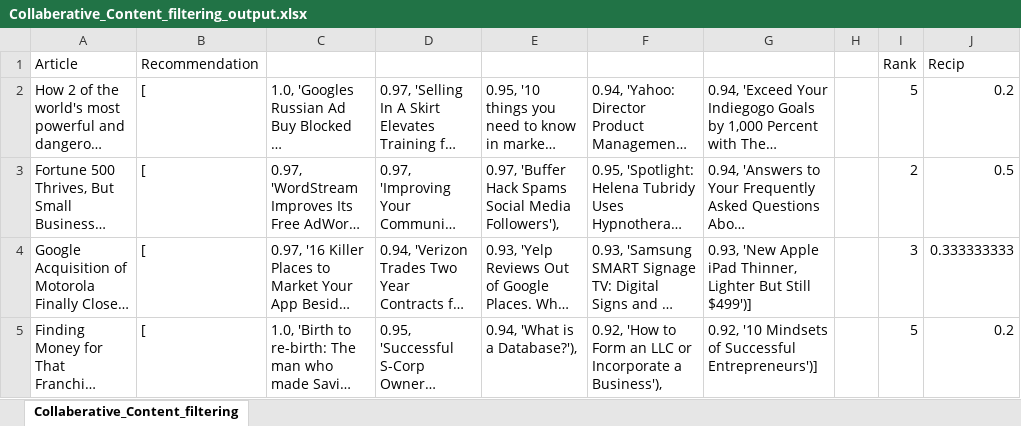
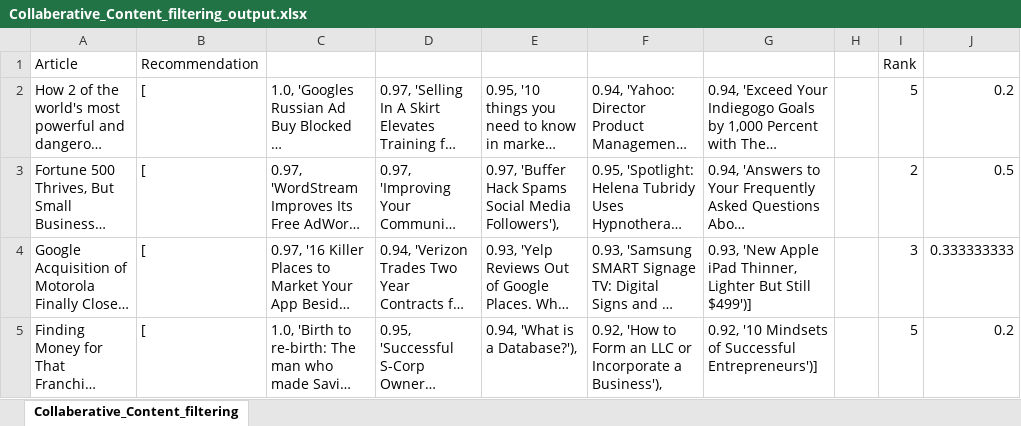
Before and after one commit to Newsrecommender/newsrecommender, an Excel workbook: ArticleRecommendationProject/OutputFolder_Recommendations/Collaberative_Content_filtering_output.xlsx, sheet Collaberative_Content_filtering, drawn as a sheet; only a part is shown; long unchanged cells end in …; values as stored, in another font and other column widths than the file's, no borders; conditional formats not drawn; the diff names each change by its address in the sheet, - before the commit and + after, or states it on an @@ line.

Commit message:
Revert "collab output title recip updated"
This reverts commit 174844c9c63a5b84ec72b3c5fe1a143a2681cec0.

testing revert

```diff
--- a/ArticleRecommendationProject/OutputFolder_Recommendations/Collaberative_Content_filtering_output.xlsx (sheet Collaberative_Content_filtering)
+++ b/ArticleRecommendationProject/OutputFolder_Recommendations/Collaberative_Content_filtering_output.xlsx (sheet Collaberative_Content_filtering)
-J1: Recip
+J1: (empty)
```
